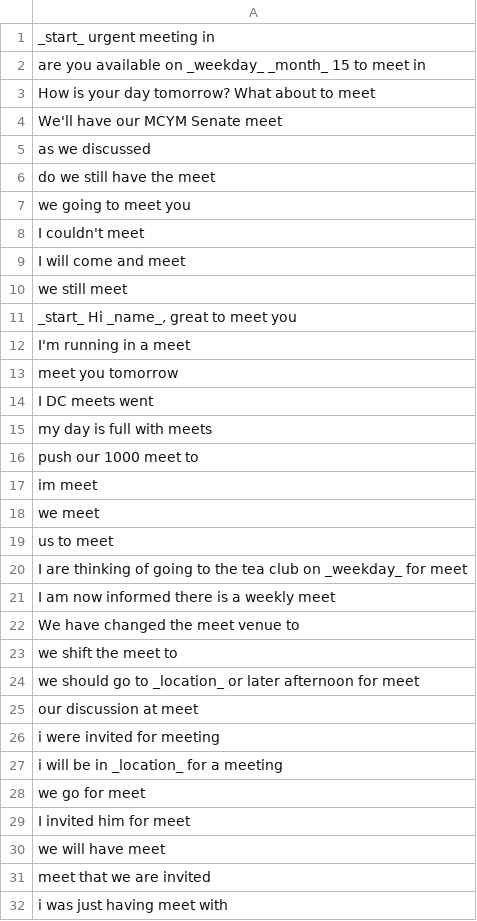
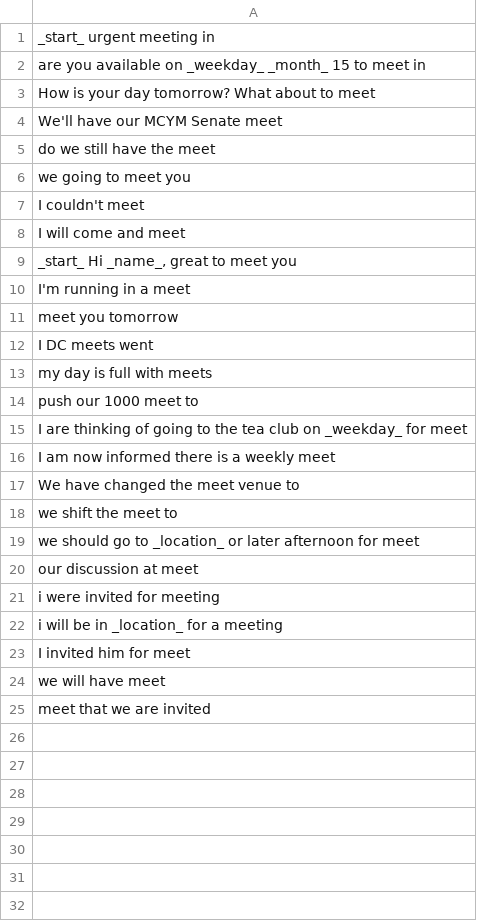
Before and after one commit to shinew13/sms_indicators_en, a CSV file: meeting_attendee_sender_indicator.csv, drawn as a sheet; the diff names each change by its address in the sheet, - before the commit and + after, or states it on an @@ line.

Commit message:
Update meeting_attendee_sender_indicator.csv

```diff
--- a/meeting_attendee_sender_indicator.csv
+++ b/meeting_attendee_sender_indicator.csv
-row 5: as we discussed
-row 10: we still meet
-row 17: im meet
-row 18: we meet
-row 19: us to meet
-row 28: we go for meet
-row 32: i was just having meet with
```
